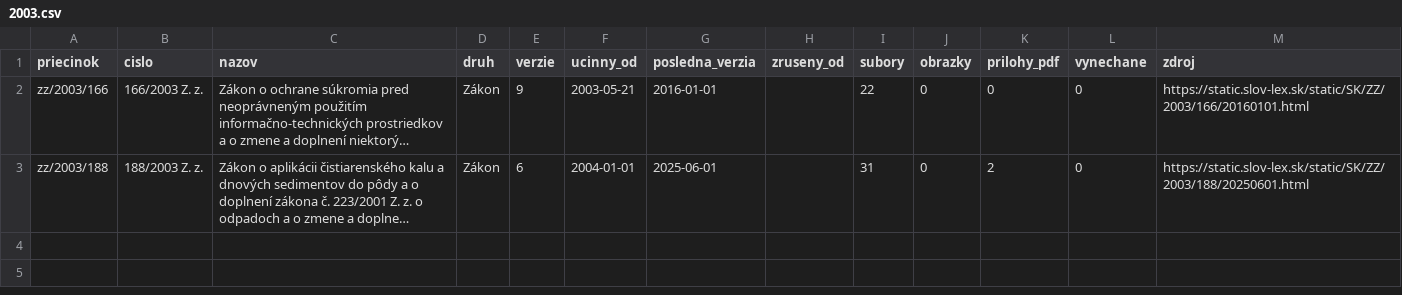
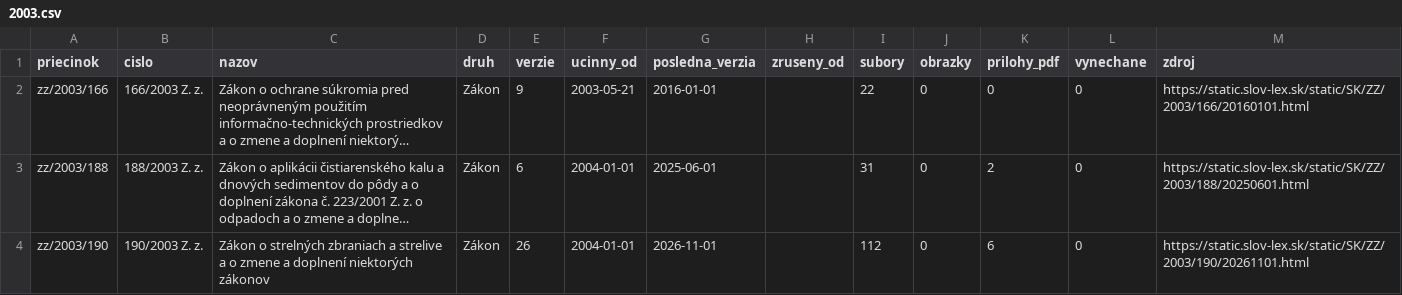
Before and after one commit to lexifina/slovakia-law, a CSV file: data/historia/2003.csv, drawn as a sheet; long unchanged cells end in …; the diff names each change by its address in the sheet, - before the commit and + after, or states it on an @@ line.

Commit message:
História predpisov: ďalšie časové verzie 1 účinných predpisov (26 commitov)
Appended the other dated versions of 1 acts held since 2026-11-02 as their current version
(26 commits), data retrieved 2026-11-16: for each act every version Slov-Lex keeps, oldest first,
so its last commit is its newest text. These commits come after the version held before; each carries
the day it took effect (In-force), and readers take the newest commit whose In-force is on or before
the day asked (tools/ku_dnu.py does). Versions before the held one say so in a Backfill: trailer.
data/historia/<year>.csv lists the acts.

In-force: 2026-11-01
Kind: documentation

```diff
--- a/data/historia/2003.csv
+++ b/data/historia/2003.csv
+row 4: zz/2003/190 | 190/2003 Z. z. | Zákon o strelných zbraniach a strelive a o zmene a doplnení niektorých zákonov | Zákon | 26 | 2004-01-01 | 2026-11-01 |  | 112 | 0 | 6 | 0 | https://static.slov-lex.sk/static/SK/ZZ/2003/190/20261101.html
```
